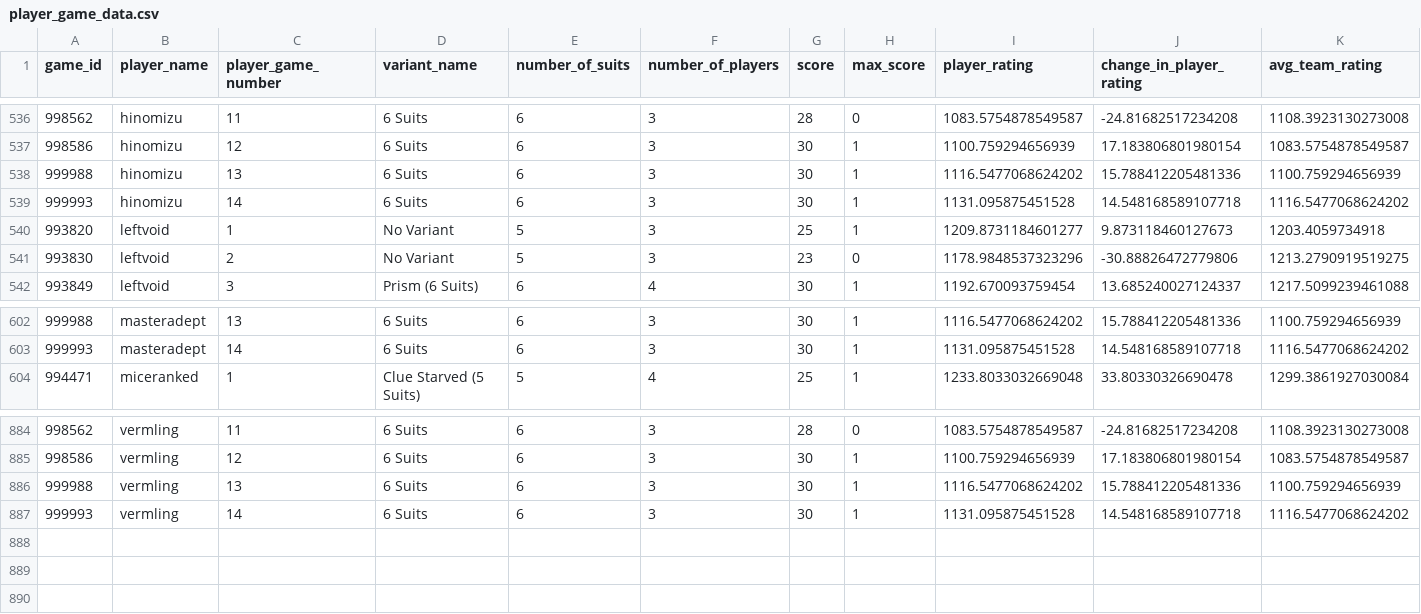
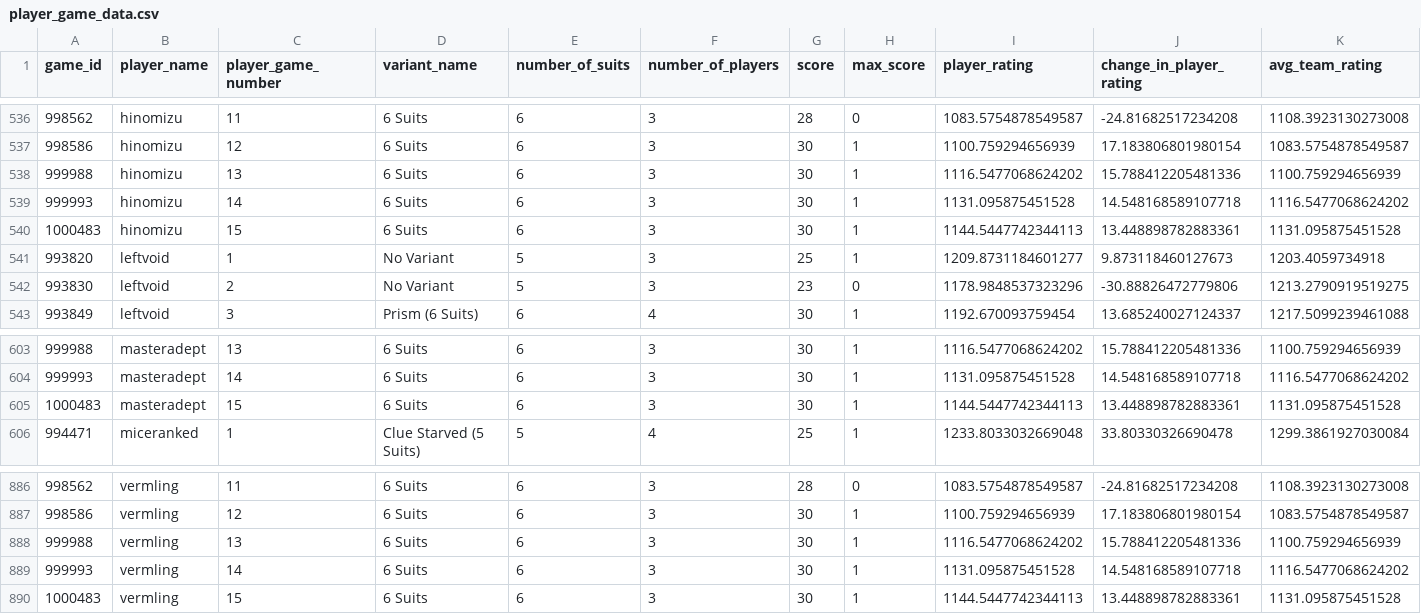
Before and after one commit to hanabi-league/hanabi-league.github.io, a CSV file: data/player_game_data.csv, drawn as a sheet; only a part is shown, gaps mark what is left out; the diff names each change by its address in the sheet, - before the commit and + after, or states it on an @@ line.

Commit message:
Update data

```diff
--- a/data/player_game_data.csv
+++ b/data/player_game_data.csv
+row 540: 1000483 | hinomizu | 15 | 6 Suits | 6 | 3 | 30 | 1 | 1144.5447742344113 | 13.448898782883361 | 1131.095875451528
+row 605: 1000483 | masteradept | 15 | 6 Suits | 6 | 3 | 30 | 1 | 1144.5447742344113 | 13.448898782883361 | 1131.095875451528
+row 890: 1000483 | vermling | 15 | 6 Suits | 6 | 3 | 30 | 1 | 1144.5447742344113 | 13.448898782883361 | 1131.095875451528
```
Also changed, not shown: data/player_data.csv, data/variant_data.csv, 2 other files.
